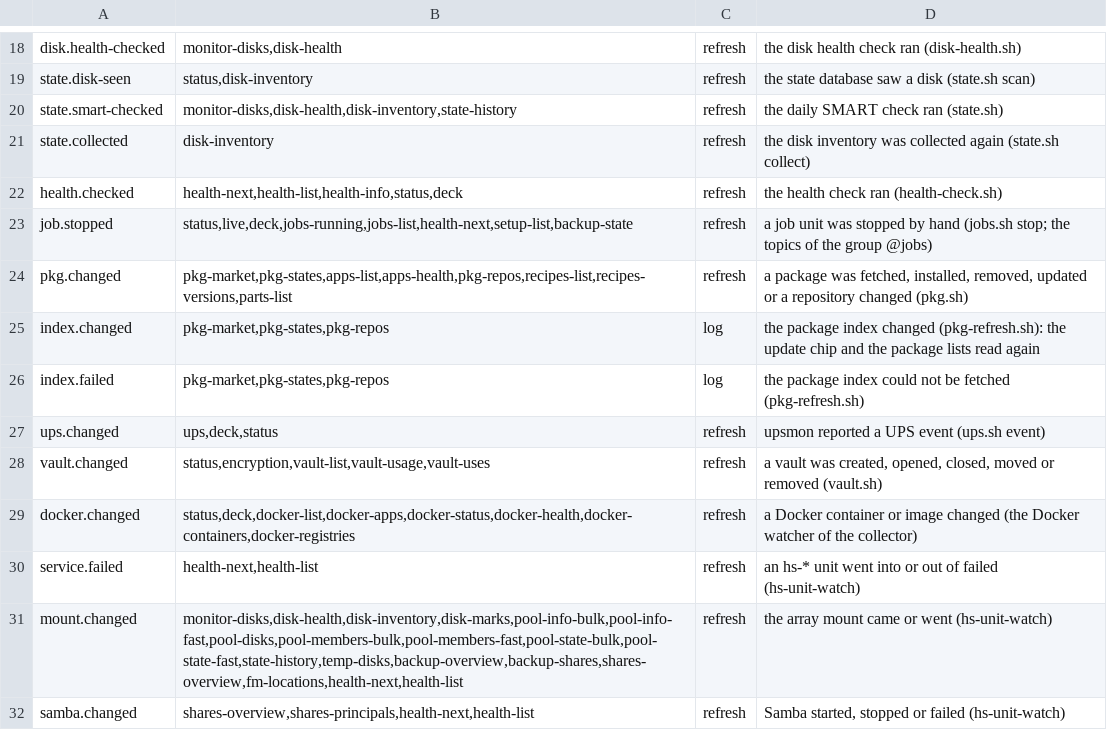
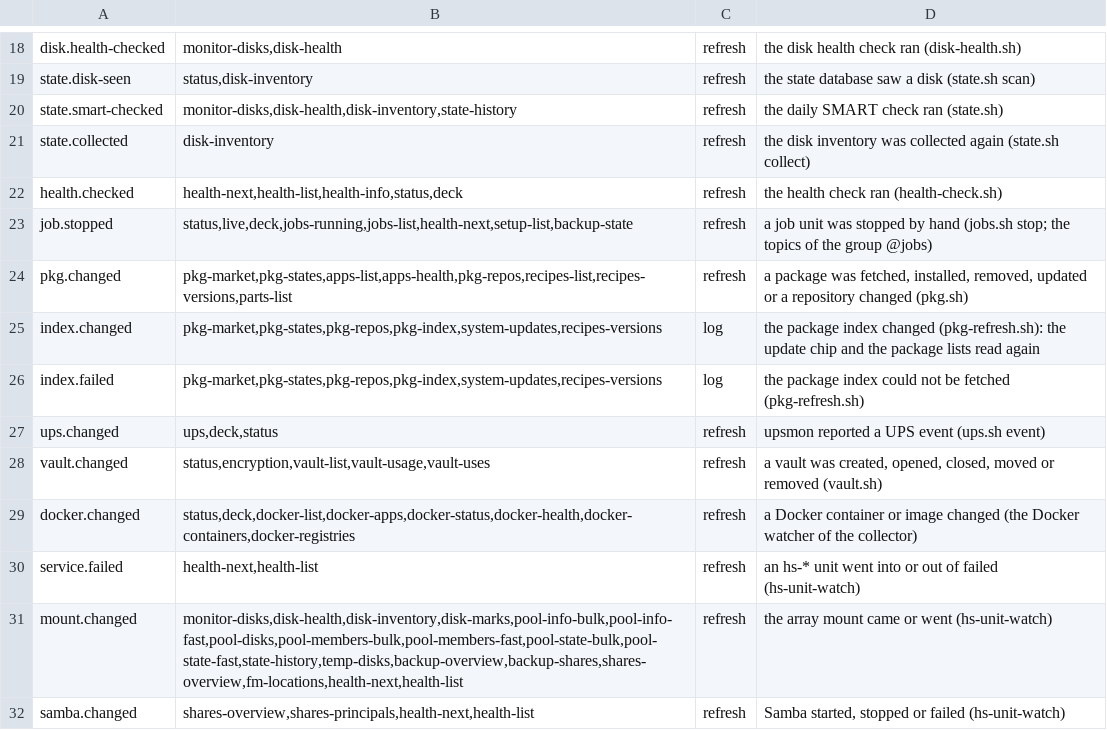
Before and after one commit to hobnix/core, a TSV file: scripts/lib/event-topics.tsv, drawn as a sheet; only a part is shown, gaps mark what is left out.

Commit message:
Index refresh: parse stdout only, skip when locked, web warning, topics for the update count
Signed-off-by: Wolfgang Schuchter <wolfgang@schuchter.dev>

```diff
--- a/scripts/lib/event-topics.tsv
+++ b/scripts/lib/event-topics.tsv
@@ -24,4 +24,4 @@ job.stopped	status,live,deck,jobs-running,jobs-list,health-next,setup-list,backu
 pkg.changed	pkg-market,pkg-states,apps-list,apps-health,pkg-repos,recipes-list,recipes-versions,parts-list	refresh	a package was fetched, installed, removed, updated or a repository changed (pkg.sh)
-index.changed	pkg-market,pkg-states,pkg-repos	log	the package index changed (pkg-refresh.sh): the update chip and the package lists read again
-index.failed	pkg-market,pkg-states,pkg-repos	log	the package index could not be fetched (pkg-refresh.sh)
+index.changed	pkg-market,pkg-states,pkg-repos,pkg-index,system-updates,recipes-versions	log	the package index changed (pkg-refresh.sh): the update chip and the package lists read again
+index.failed	pkg-market,pkg-states,pkg-repos,pkg-index,system-updates,recipes-versions	log	the package index could not be fetched (pkg-refresh.sh)
 ups.changed	ups,deck,status	refresh	upsmon reported a UPS event (ups.sh event)
```
Also changed, not shown: scripts/lib/live-topics.tsv, 11 other files.
